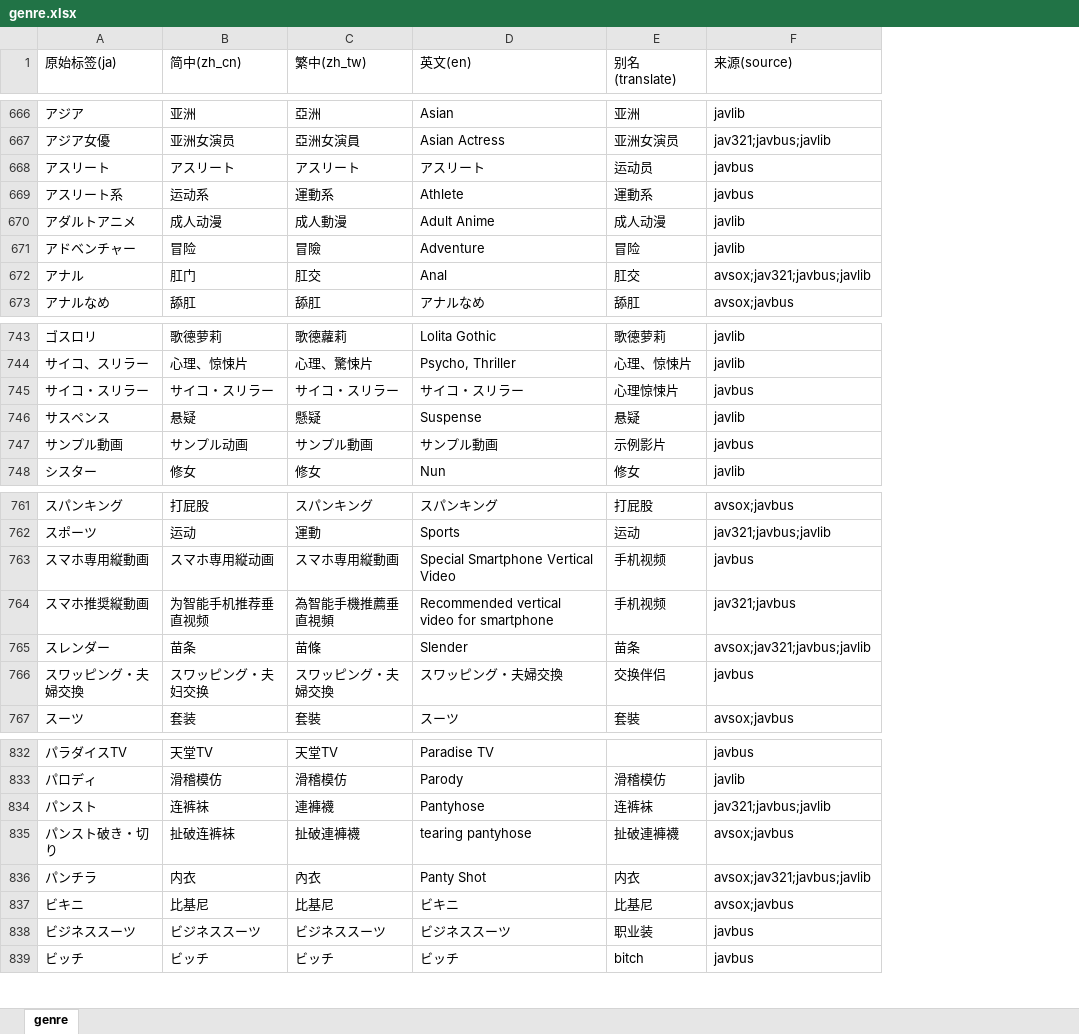
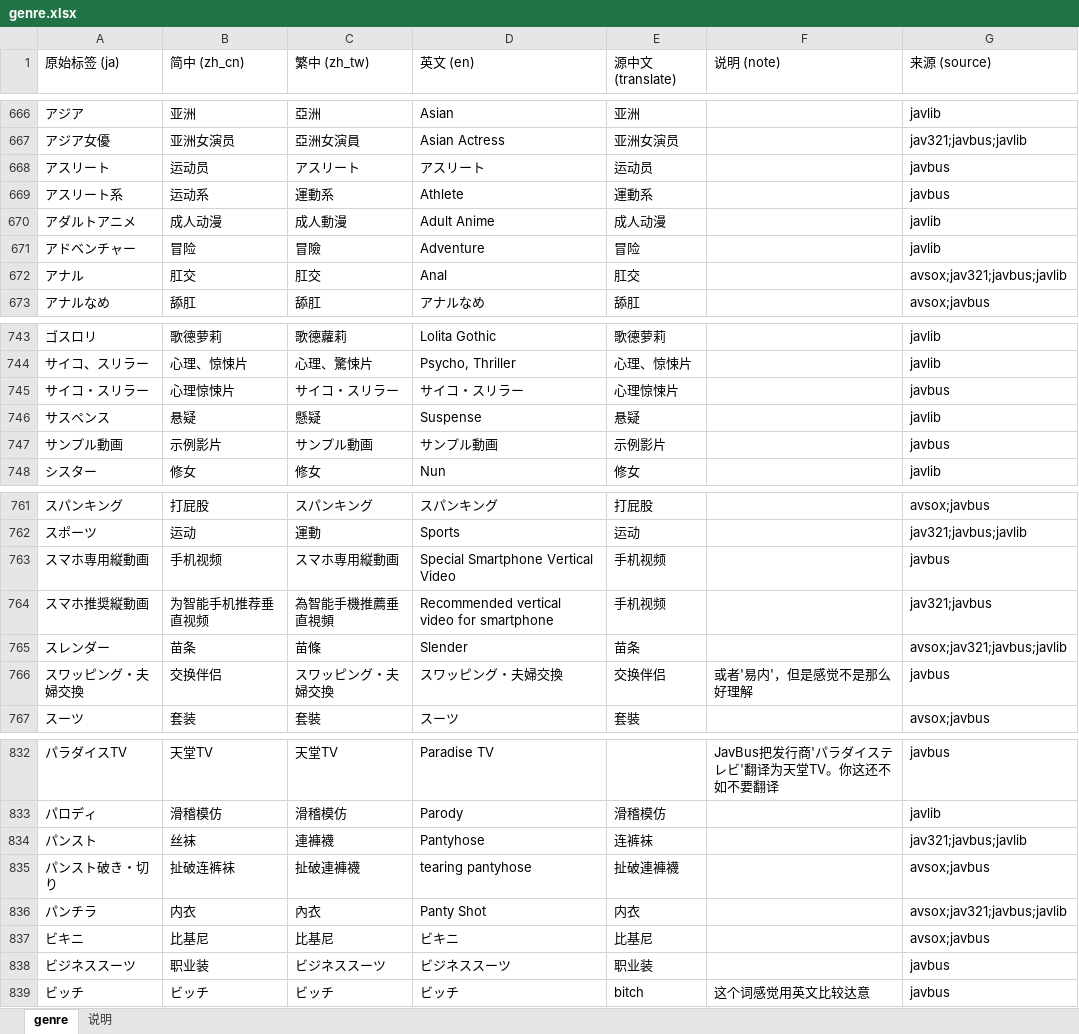
Before and after one commit to MagicBude/jav-idol-db, an Excel workbook: data/genre/genre.xlsx, sheet genre, drawn as a sheet; only a part is shown, gaps mark what is left out; values as stored, in another font and other column widths than the file's, no cell formats; addresses are those after the commit; the diff covers the shown part only; the diff names each change by its address in the sheet, - before the commit and + after, or states it on an @@ line.

Commit message:
fix(genre): 修正简中补全优先级 + xlsx 样式升级 + 13 行专名保留日文
- scripts/merge_genre.py:
  * 补全优先级修正为 data/zh.json 人工精修 -> 源 zh_cn -> 源 translate(中) ->
    源 zh_tw(中) -> 原文；人工精修层优先级最高（可纠正源站把『和服・浴衣』错写成
    『和服・丧服』），且与 genre_norm 运行时行为一致。
  * 原 translate 优先于 zh_tw 的修复，使『アスリート->运动员』等 42 行日文被正确填充
    （日文行由 42 -> 13，剩余均为 AV OPEN 赛事专名/含假名音译词，无标准中文）。
  * write_xlsx 样式升级：斑马纹、全边框、微软雅黑、冻结表头、自动筛选、隐藏网格线；
    未译行整行琥珀高亮（排除间隔点『・』误判）；新增『说明』工作表解释各列与维护方式；
    把误标为『别名』的 translate 列更名『源中文(translate)』并增『说明(note)』列。
- data/zh.json: tag_zh 补 5 条纯汉字映射（病院・クリニック/貧乳・微乳/部下・同僚/
  野外・露出/和服・浴衣），其中和服・浴衣 纠正源站笔误。
- data/genre/genre.csv + genre.xlsx: 重新生成（简中 1271 行全非空，13 行专名保留日文高亮）。
- build_index 重建 data/index.json + site/assets/js/data.js（和服・浴衣/病院/アスリート 等映射生效）。
- 校验: 覆盖率 83.2% 不变，tags/tags_zh 0 处错位。
- 注: git push 由用户本人执行。

```diff
--- a/data/genre/genre.xlsx (sheet genre)
+++ b/data/genre/genre.xlsx (sheet genre)
+sheet tab: 说明
+column F (说明 (note)), row 766: 或者'易内'，但是感觉不是那么好理解; rows 832-839: JavBus把发行商'パラダイステレビ'翻译为天堂TV。你这还不如不要翻译 |  |  |  |  |  |  | 这个词感觉用英文比较达意
-A1: 原始标签(ja)
+A1: 原始标签 (ja)
-B1: 简中(zh_cn)
+B1: 简中 (zh_cn)
-C1: 繁中(zh_tw)
+C1: 繁中 (zh_tw)
-D1: 英文(en)
+D1: 英文 (en)
-E1: 别名(translate)
+E1: 源中文 (translate)
-G1: 来源(source)
+G1: 来源 (source)
-B668 (简中 (zh_cn)): アスリート
+B668 (简中 (zh_cn)): 运动员
-B672 (简中 (zh_cn)): 肛门
+B672 (简中 (zh_cn)): 肛交
-B745 (简中 (zh_cn)): サイコ・スリラー
+B745 (简中 (zh_cn)): 心理惊悚片
-B747 (简中 (zh_cn)): サンプル动画
+B747 (简中 (zh_cn)): 示例影片
-B763 (简中 (zh_cn)): スマホ専用縦动画
+B763 (简中 (zh_cn)): 手机视频
-B766 (简中 (zh_cn)): スワッピング・夫妇交换
+B766 (简中 (zh_cn)): 交换伴侣
-B834 (简中 (zh_cn)): 连裤袜
+B834 (简中 (zh_cn)): 丝袜
-B838 (简中 (zh_cn)): ビジネススーツ
+B838 (简中 (zh_cn)): 职业装
```
Also changed, not shown: 57 edited cells elsewhere in this sheet, cell formats, 5 other files.
